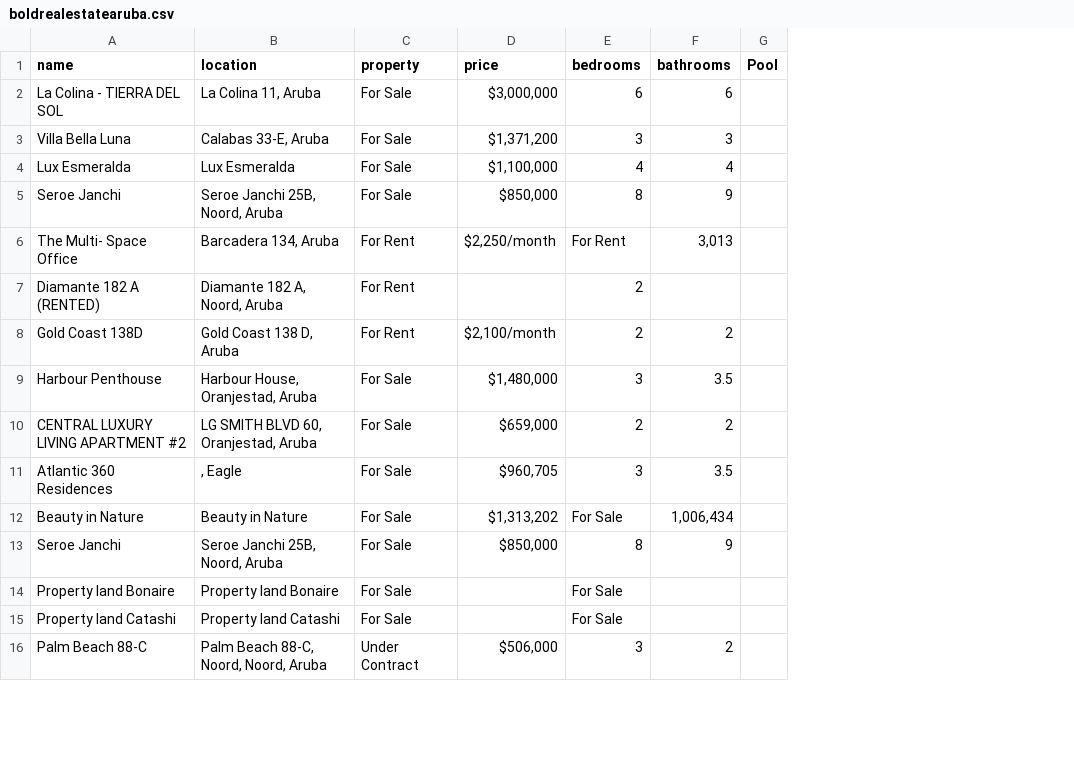
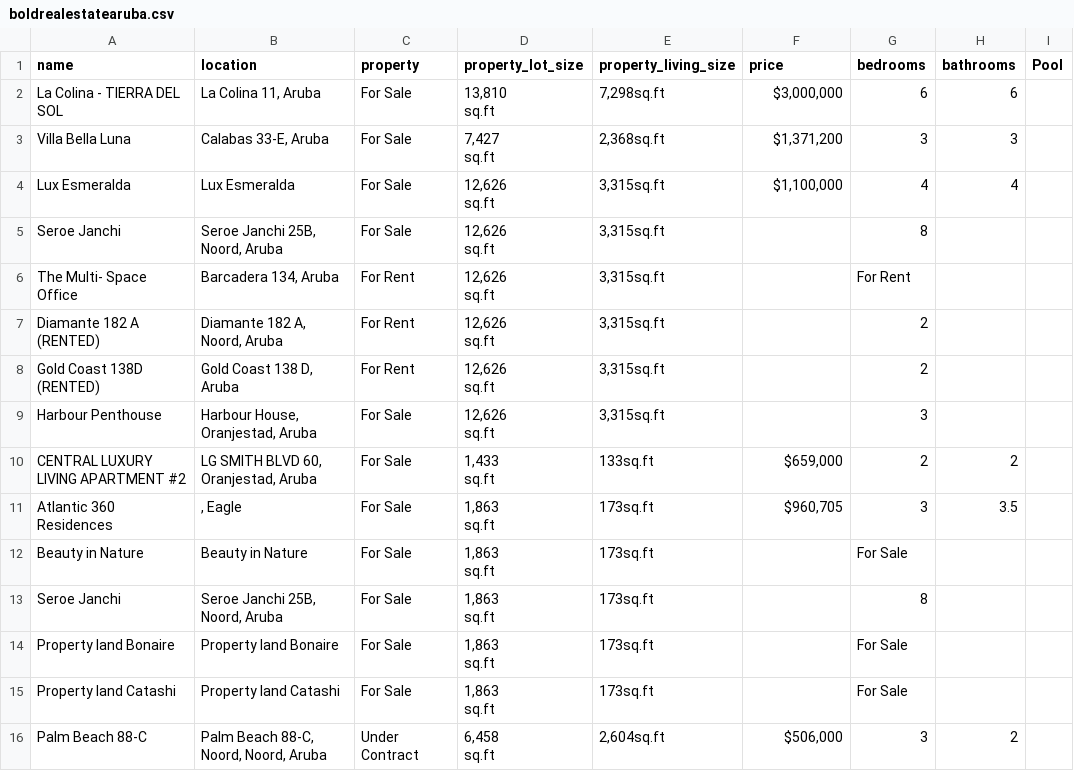
Before and after one commit to jbassie/WEB-SCRAPING, a CSV file: REAL_ESTATE/data/boldrealestatearuba.csv, drawn as a sheet; only a part is shown; addresses are those after the commit; ↵ is a line break in a cell; the diff covers the shown part only; the diff names each change by its address in the sheet, - before the commit and + after, or states it on an @@ line.

```diff
--- a/REAL_ESTATE/data/boldrealestatearuba.csv
+++ b/REAL_ESTATE/data/boldrealestatearuba.csv
+column D (property_lot_size), rows 2-16: 13,810 ↵ sq.ft | 7,427 ↵ sq.ft | 12,626 ↵ sq.ft | 12,626 ↵ sq.ft | 12,626 ↵ sq.ft | 12,626 ↵ sq.ft | 12,626 ↵ sq.ft | 12,626 ↵ sq.ft | 1,433 ↵ sq.ft | 1,863 ↵ sq.ft | 1,863 ↵ sq.ft | 1,863 ↵ sq.ft | 1,863 ↵ sq.ft | 1,863 ↵ sq.ft | 6,458 ↵ sq.ft
+column E (property_living_size), rows 2-16: 7,298sq.ft | 2,368sq.ft | 3,315sq.ft | 3,315sq.ft | 3,315sq.ft | 3,315sq.ft | 3,315sq.ft | 3,315sq.ft | 133sq.ft | 173sq.ft | 173sq.ft | 173sq.ft | 173sq.ft | 173sq.ft | 2,604sq.ft
-F5 (price): $850,000
+F5 (price): (empty)
-H5 (bathrooms): 9
+H5 (bathrooms): (empty)
-F6 (price): $2,250/month
+F6 (price): (empty)
-H6 (bathrooms): 3,013
+H6 (bathrooms): (empty)
-A8 (name): Gold Coast 138D
+A8 (name): Gold Coast 138D (RENTED)
-F8 (price): $2,100/month
+F8 (price): (empty)
-H8 (bathrooms): 2
+H8 (bathrooms): (empty)
-F9 (price): $1,480,000
+F9 (price): (empty)
-H9 (bathrooms): 3.5
+H9 (bathrooms): (empty)
-F12 (price): $1,313,202
+F12 (price): (empty)
-H12 (bathrooms): 1,006,434
+H12 (bathrooms): (empty)
-F13 (price): $850,000
+F13 (price): (empty)
-H13 (bathrooms): 9
+H13 (bathrooms): (empty)
```
Also changed, not shown: 20 edited cells elsewhere in this file, REAL_ESTATE/data/casana.csv, REAL_ESTATE/data/remaxaruba.csv, 3 other files.
